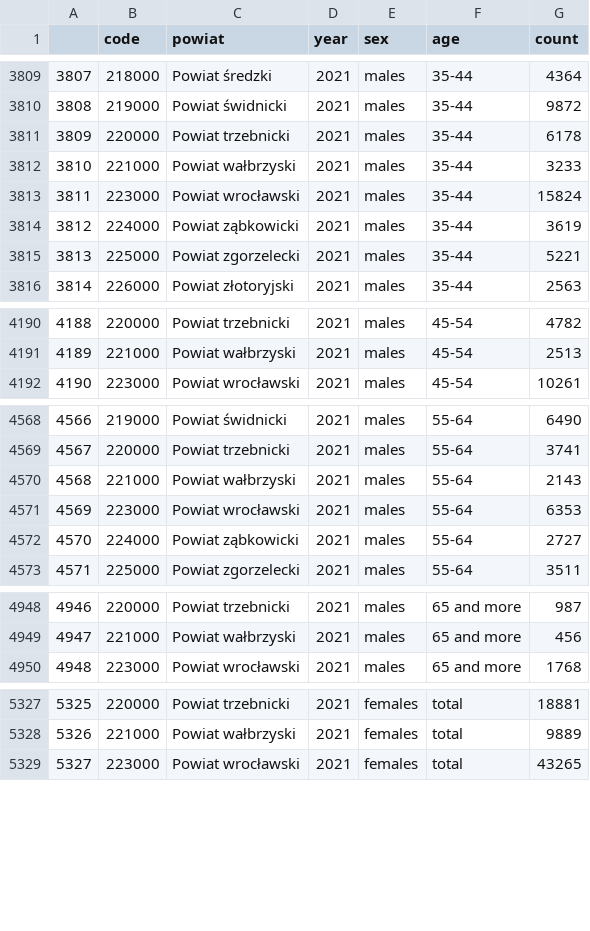
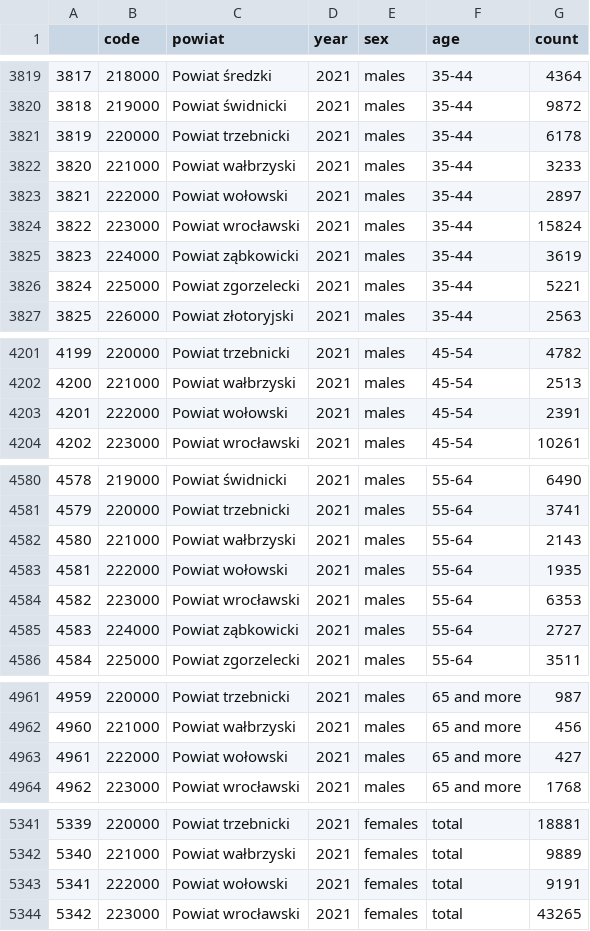
Before and after one commit to harrisonluff/Group_Project_Y3, a CSV file: cleaned/03_01_outcome_data/emp_nc_sex_age_p4407.csv, drawn as a sheet; only a part is shown, gaps mark what is left out; the diff covers the shown part only; the diff names each change by its address in the sheet, - before the commit and + after, or states it on an @@ line.

Commit message:
Fixed p4407 (missing powiat)

```diff
--- a/cleaned/03_01_outcome_data/emp_nc_sex_age_p4407.csv
+++ b/cleaned/03_01_outcome_data/emp_nc_sex_age_p4407.csv
@@ column A renumbered from row 24 down @@
+row 3823: 3821 | 222000 | Powiat wołowski | 2021 | males | 35-44 | 2897
+row 4203: 4201 | 222000 | Powiat wołowski | 2021 | males | 45-54 | 2391
+row 4583: 4581 | 222000 | Powiat wołowski | 2021 | males | 55-64 | 1935
+row 4963: 4961 | 222000 | Powiat wołowski | 2021 | males | 65 and more | 427
+row 5343: 5341 | 222000 | Powiat wołowski | 2021 | females | total | 9191
```
Also changed, not shown: 16 added rows elsewhere in this file.
